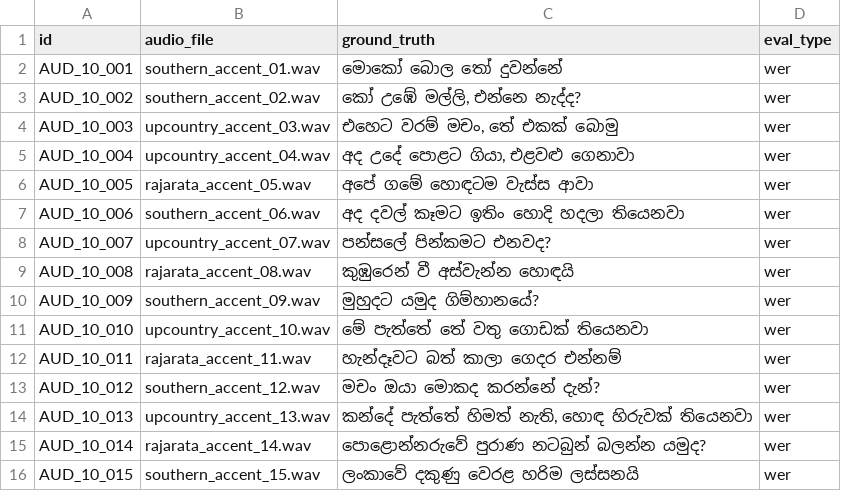
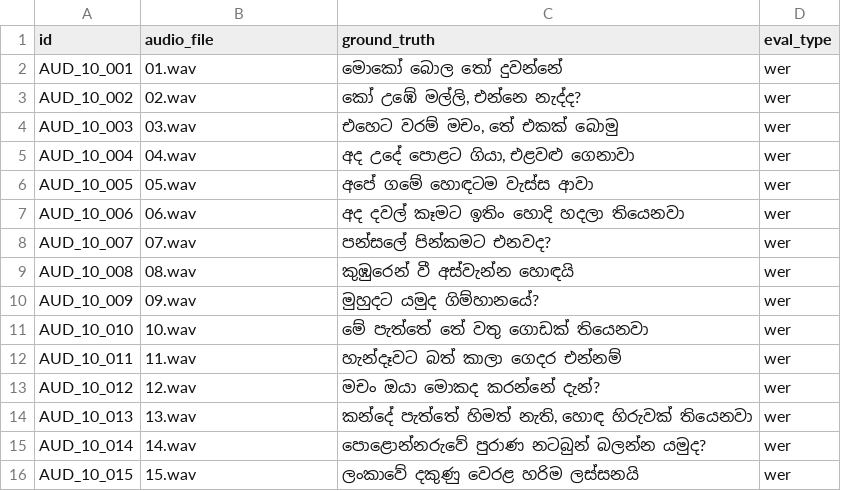
Before and after one commit to SynhalaAI/SynhalEES-Benchmark, a CSV file: benchmark_data/10_regional_dialects/audio/audio.csv, drawn as a sheet.

Commit message:
`mage_file` and `audio_file` are now simple numbers across all 45 CSVs.

```diff
--- a/benchmark_data/10_regional_dialects/audio/audio.csv
+++ b/benchmark_data/10_regional_dialects/audio/audio.csv
@@ -1,16 +1,16 @@
 id,audio_file,ground_truth,eval_type
-AUD_10_001,southern_accent_01.wav,මොකෝ බොල තෝ දුවන්නේ,wer
-AUD_10_002,southern_accent_02.wav,"කෝ උඹේ මල්ලි, එන්නෙ නැද්ද?",wer
-AUD_10_003,upcountry_accent_03.wav,"එහෙට වරම් මචං, තේ එකක් බොමු",wer
-AUD_10_004,upcountry_accent_04.wav,"අද උදේ පොළට ගියා, එළවළු ගෙනාවා",wer
-AUD_10_005,rajarata_accent_05.wav,අපේ ගමේ හොඳටම වැස්ස ආවා,wer
-AUD_10_006,southern_accent_06.wav,අද දවල් කෑමට ඉතිං හොදි හදලා තියෙනවා,wer
-AUD_10_007,upcountry_accent_07.wav,පන්සලේ පින්කමට එනවද?,wer
-AUD_10_008,rajarata_accent_08.wav,කුඹුරෙන් වී අස්වැන්න හොඳයි,wer
-AUD_10_009,southern_accent_09.wav,මුහුදට යමුද ගිම්හානයේ?,wer
-AUD_10_010,upcountry_accent_10.wav,මේ පැත්තේ තේ වතු ගොඩක් තියෙනවා,wer
-AUD_10_011,rajarata_accent_11.wav,හැන්දෑවට බත් කාලා ගෙදර එන්නම්,wer
-AUD_10_012,southern_accent_12.wav,මචං ඔයා මොකද කරන්නේ දැන්?,wer
-AUD_10_013,upcountry_accent_13.wav,"කන්දේ පැත්තේ හිමත් නැති, හොඳ හිරුවක් තියෙනවා",wer
-AUD_10_014,rajarata_accent_14.wav,පොළොන්නරුවේ පුරාණ නටබුන් බලන්න යමුද?,wer
-AUD_10_015,southern_accent_15.wav,ලංකාවේ දකුණු වෙරළ හරිම ලස්සනයි,wer
+AUD_10_001,01.wav,මොකෝ බොල තෝ දුවන්නේ,wer
+AUD_10_002,02.wav,"කෝ උඹේ මල්ලි, එන්නෙ නැද්ද?",wer
+AUD_10_003,03.wav,"එහෙට වරම් මචං, තේ එකක් බොමු",wer
+AUD_10_004,04.wav,"අද උදේ පොළට ගියා, එළවළු ගෙනාවා",wer
+AUD_10_005,05.wav,අපේ ගමේ හොඳටම වැස්ස ආවා,wer
+AUD_10_006,06.wav,අද දවල් කෑමට ඉතිං හොදි හදලා තියෙනවා,wer
+AUD_10_007,07.wav,පන්සලේ පින්කමට එනවද?,wer
+AUD_10_008,08.wav,කුඹුරෙන් වී අස්වැන්න හොඳයි,wer
+AUD_10_009,09.wav,මුහුදට යමුද ගිම්හානයේ?,wer
+AUD_10_010,10.wav,මේ පැත්තේ තේ වතු ගොඩක් තියෙනවා,wer
+AUD_10_011,11.wav,හැන්දෑවට බත් කාලා ගෙදර එන්නම්,wer
+AUD_10_012,12.wav,මචං ඔයා මොකද කරන්නේ දැන්?,wer
+AUD_10_013,13.wav,"කන්දේ පැත්තේ හිමත් නැති, හොඳ හිරුවක් තියෙනවා",wer
+AUD_10_014,14.wav,පොළොන්නරුවේ පුරාණ නටබුන් බලන්න යමුද?,wer
+AUD_10_015,15.wav,ලංකාවේ දකුණු වෙරළ හරිම ලස්සනයි,wer
```
Also changed, not shown: benchmark_data/02_pali_gatha/audio/audio.csv, benchmark_data/02_pali_gatha/vision/vision.csv, 27 other files.
